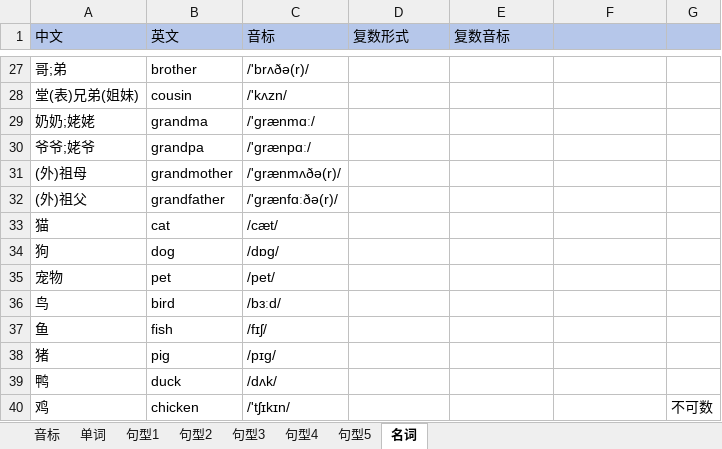
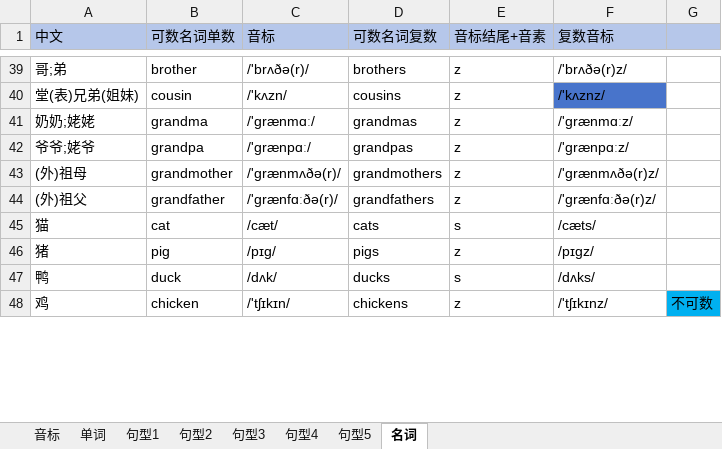
Before and after one commit to huiyistudio/English_course, an Excel workbook: phonetic_symbols.xlsx, sheet 名词, drawn as a sheet; only a part is shown, gaps mark what is left out; values as stored, in another font and other column widths than the file's, no borders; removed rows and columns are numbered as before the commit, all else as after; the diff covers the shown part only; the diff names each change by its address in the sheet, - before the commit and + after, or states it on an @@ line.

```diff
--- a/phonetic_symbols.xlsx (sheet 名词)
+++ b/phonetic_symbols.xlsx (sheet 名词)
-B1: 英文
+B1: 可数名词单数
-D1: 复数形式
+D1: 可数名词复数
-E1: 复数音标
+E1: 音标结尾+音素
-F1: (empty)
+F1: 复数音标
-D39 (可数名词复数): (empty)
+D39 (可数名词复数): brothers
-E39:E44 (音标结尾+音素): (empty)
+E39:E44 (音标结尾+音素): z
-F39 (复数音标): (empty)
+F39 (复数音标): /'brʌðə(r)z/
-D40 (可数名词复数): (empty)
+D40 (可数名词复数): cousins
-F40 (复数音标): (empty)
+F40 (复数音标): /'kʌznz/
-F40 fill: none
+F40 fill: #4874CB
-D41 (可数名词复数): (empty)
+D41 (可数名词复数): grandmas
-F41 (复数音标): (empty)
+F41 (复数音标): /'grænmɑːz/
-D42 (可数名词复数): (empty)
+D42 (可数名词复数): grandpas
-F42 (复数音标): (empty)
+F42 (复数音标): /'grænpɑːz/
-D43 (可数名词复数): (empty)
+D43 (可数名词复数): grandmothers
-F43 (复数音标): (empty)
+F43 (复数音标): /'grænmʌðə(r)z/
-D44 (可数名词复数): (empty)
+D44 (可数名词复数): grandfathers
-F44 (复数音标): (empty)
+F44 (复数音标): /'grænfɑːðə(r)z/
-D45 (可数名词复数): (empty)
+D45 (可数名词复数): cats
-E45 (音标结尾+音素): (empty)
+E45 (音标结尾+音素): s
-F45 (复数音标): (empty)
+F45 (复数音标): /cæts/
-row 34: 狗 | dog | /dɒg/
-row 35: 宠物 | pet | /pet/
-row 36: 鸟 | bird | /bɜːd/
-row 37: 鱼 | fish | /fɪʃ/
-D46 (可数名词复数): (empty)
+D46 (可数名词复数): pigs
-E46 (音标结尾+音素): (empty)
+E46 (音标结尾+音素): z
-F46 (复数音标): (empty)
+F46 (复数音标): /pɪgz/
-D47 (可数名词复数): (empty)
+D47 (可数名词复数): ducks
-E47 (音标结尾+音素): (empty)
+E47 (音标结尾+音素): s
-F47 (复数音标): (empty)
+F47 (复数音标): /dʌks/
-D48 (可数名词复数): (empty)
+D48 (可数名词复数): chickens
-E48 (音标结尾+音素): (empty)
+E48 (音标结尾+音素): z
-F48 (复数音标): (empty)
+F48 (复数音标): /'tʃɪkɪnz/
-G48 fill: none
+G48 fill: #00B0F0
```
Also changed, not shown: 12 added rows, 6 removed rows and 141 edited cells elsewhere in this sheet, sheet 音标, charts or pictures, 1 other file.
